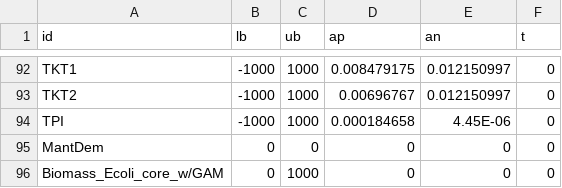
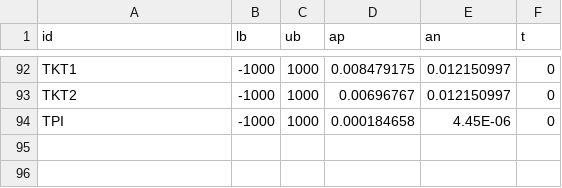
Before and after one commit to josePereiro/Chemostat.jl, a CSV file: ModelsData/EColi/ecoli_v1/ecoli_rxns.csv, drawn as a sheet; only a part is shown, gaps mark what is left out.

```diff
--- a/ModelsData/EColi/ecoli_v1/ecoli_rxns.csv
+++ b/ModelsData/EColi/ecoli_v1/ecoli_rxns.csv
@@ -94,3 +94 @@ TKT2,-1000,1000,0.00696767,0.012150997,0
 TPI,-1000,1000,0.000184658,4.45E-06,0
-MantDem,0,0,0,0,0
-Biomass_Ecoli_core_w/GAM,0,1000,0,0,0
```
Also changed, not shown: ModelsData/EColi/ecoli_v1/ecoli_mets.csv, ModelsData/EColi/ecoli_v1/ecoli_s.csv, 16 other files.
